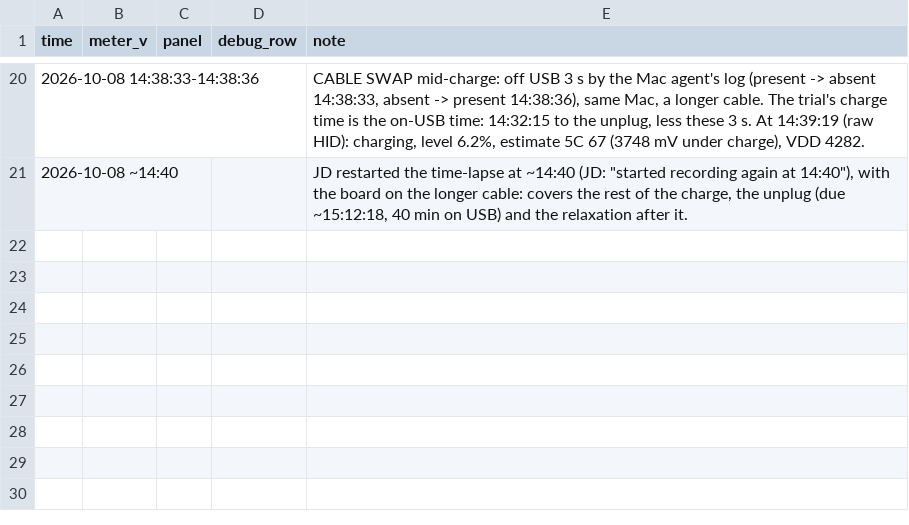
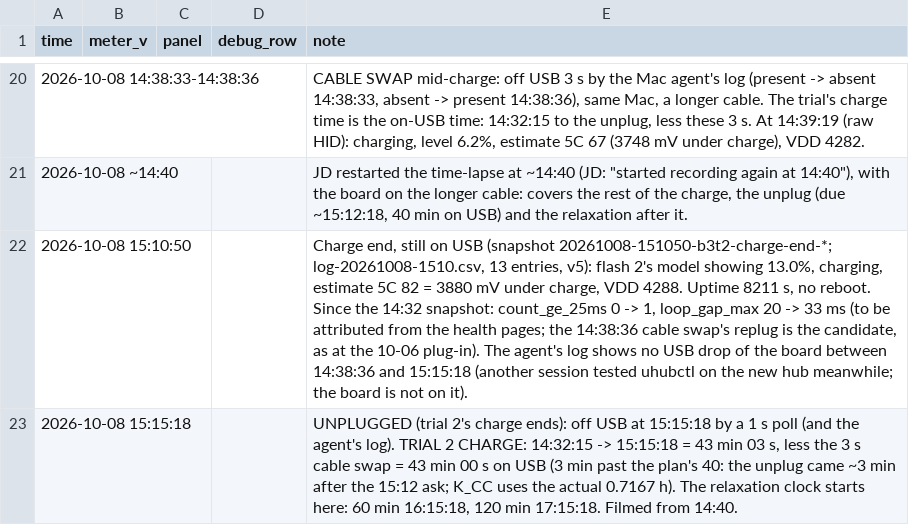
Before and after one commit to jdlien/ak820-pro, a CSV file: history/battery-2026-10-08-partial-charge/readings.csv, drawn as a sheet; only a part is shown, gaps mark what is left out; the diff names each change by its address in the sheet, - before the commit and + after, or states it on an @@ line.

Commit message:
history: B3 trial 2 -- 43 min 00 s on USB (14:32:15-15:15:18, less 3 s); relaxation from 15:15:18
Claude-Session: dbe817d8-5135-45ac-afa8-e42282070dc8

```diff
--- a/history/battery-2026-10-08-partial-charge/readings.csv
+++ b/history/battery-2026-10-08-partial-charge/readings.csv
+row 22: 2026-10-08 15:10:50 |  |  |  | Charge end, still on USB (snapshot 20261008-151050-b3t2-charge-end-*; log-20261008-1510.csv, 13 entries, v5): flash 2's model showing 13.0%, charging, estimate 5C 82 = 3880 mV under charge, VDD 4288. Uptime 8211 s, no reboot. Since the 14:32 snapshot: count_ge_25ms 0 -> 1, loop_gap_max 20 -> 33 ms (to be attributed from the health pages; the 14:38:36 cable swap's replug is the candidate, as at the 10-06 plug-in). The agent's log shows no USB drop of the board between 14:38:36 and 15:15:18 (another session tested uhubctl on the new hub meanwhile; the board is not on it).
+row 23: 2026-10-08 15:15:18 |  |  |  | UNPLUGGED (trial 2's charge ends): off USB at 15:15:18 by a 1 s poll (and the agent's log). TRIAL 2 CHARGE: 14:32:15 -> 15:15:18 = 43 min 03 s, less the 3 s cable swap = 43 min 00 s on USB (3 min past the plan's 40: the unplug came ~3 min after the 15:12 ask; K_CC uses the actual 0.7167 h). The relaxation clock starts here: 60 min 16:15:18, 120 min 17:15:18. Filmed from 14:40.
```
Also changed, not shown: 4 other files.
